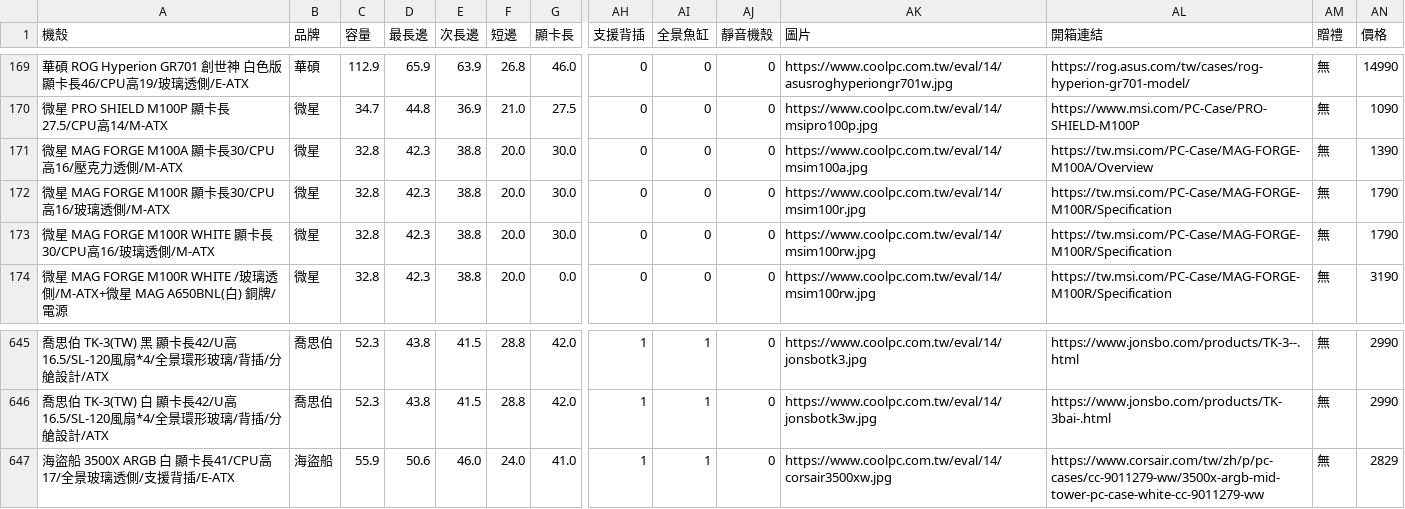
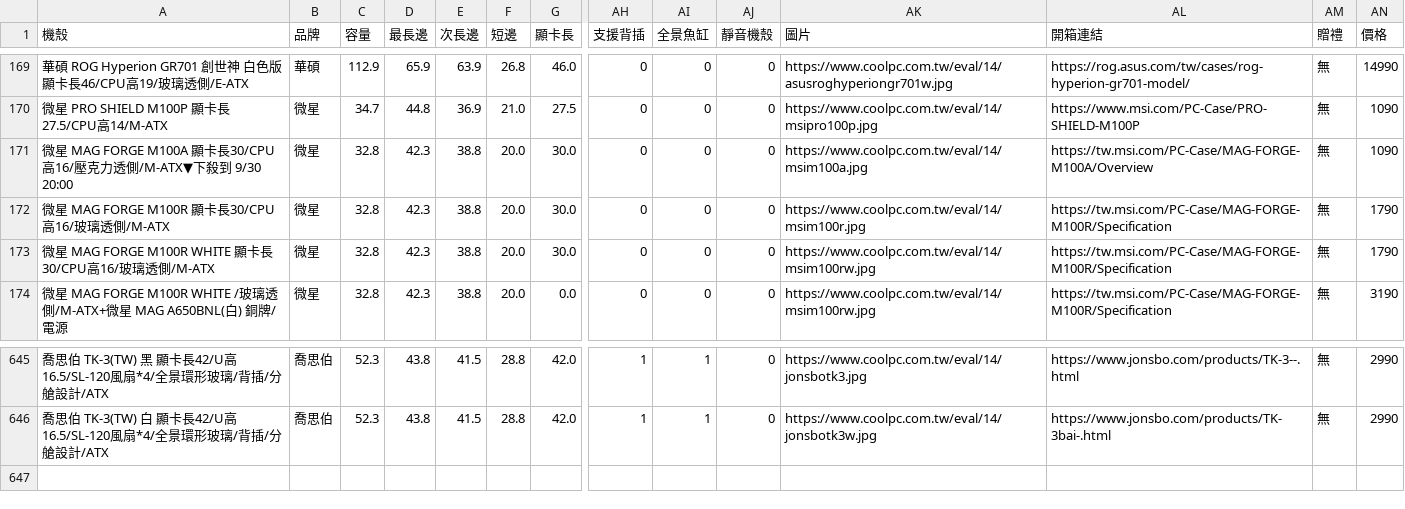
Before and after one commit to douobb/pc_case_data, a CSV file: pc_case.csv, drawn as a sheet; only a part is shown, gaps mark what is left out; rows hold the shown columns only; the diff names each change by its address in the sheet, - before the commit and + after, or states it on an @@ line.

```diff
--- a/pc_case.csv
+++ b/pc_case.csv
-A171 (機殼): …克力透側/M-ATX
+A171 (機殼): …克力透側/M-ATX▼下殺到 9/30 20:00
-AN171 (價格): 1390
+AN171 (價格): 1090
-row 647: 海盜船 3500X ARGB 白 顯卡長41/CPU高17/全景玻璃透側/支援背插/E-ATX | 海盜船 | 55.9 | 50.6 | 46.0 | 24.0 | 41.0 | 1 | 1 | 0 | https://www.coolpc.com.tw/eval/14/corsair3500xw.jpg | https://www.corsair.com/tw/zh/p/pc-cases/cc-9011279-ww/3500x-argb-mid-tower-pc-case-white-cc-9011279-ww | 無 | 2829
```
Also changed, not shown: 1 other file.
